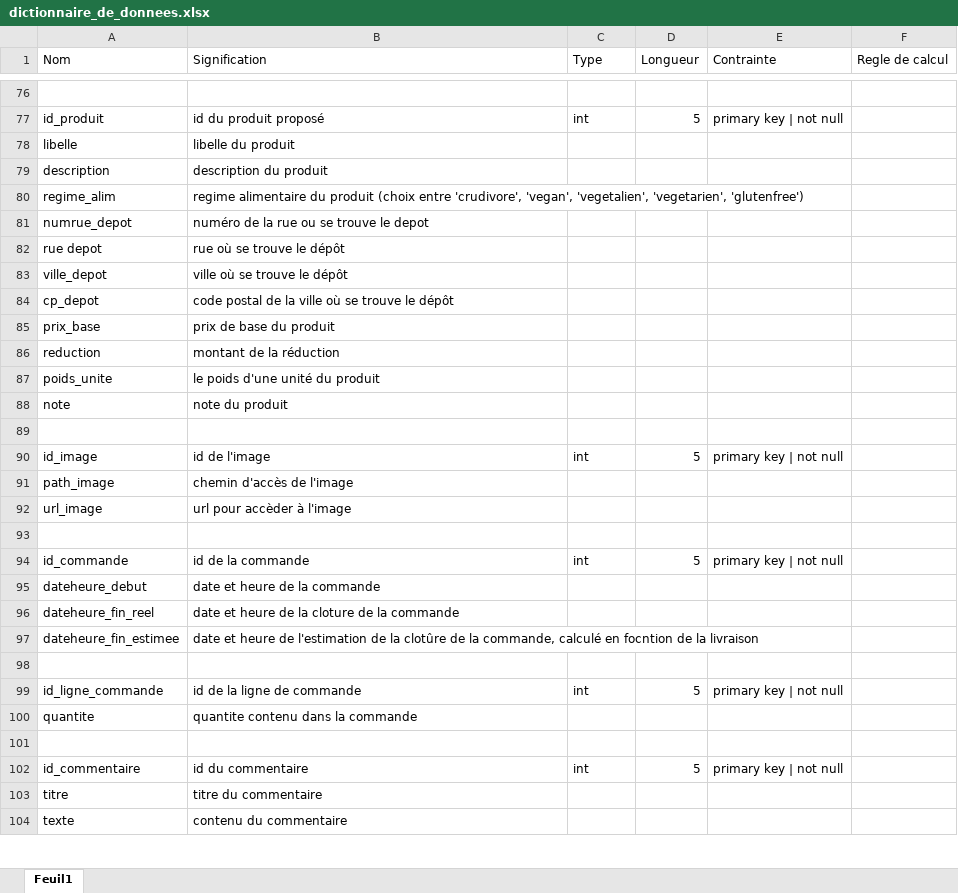
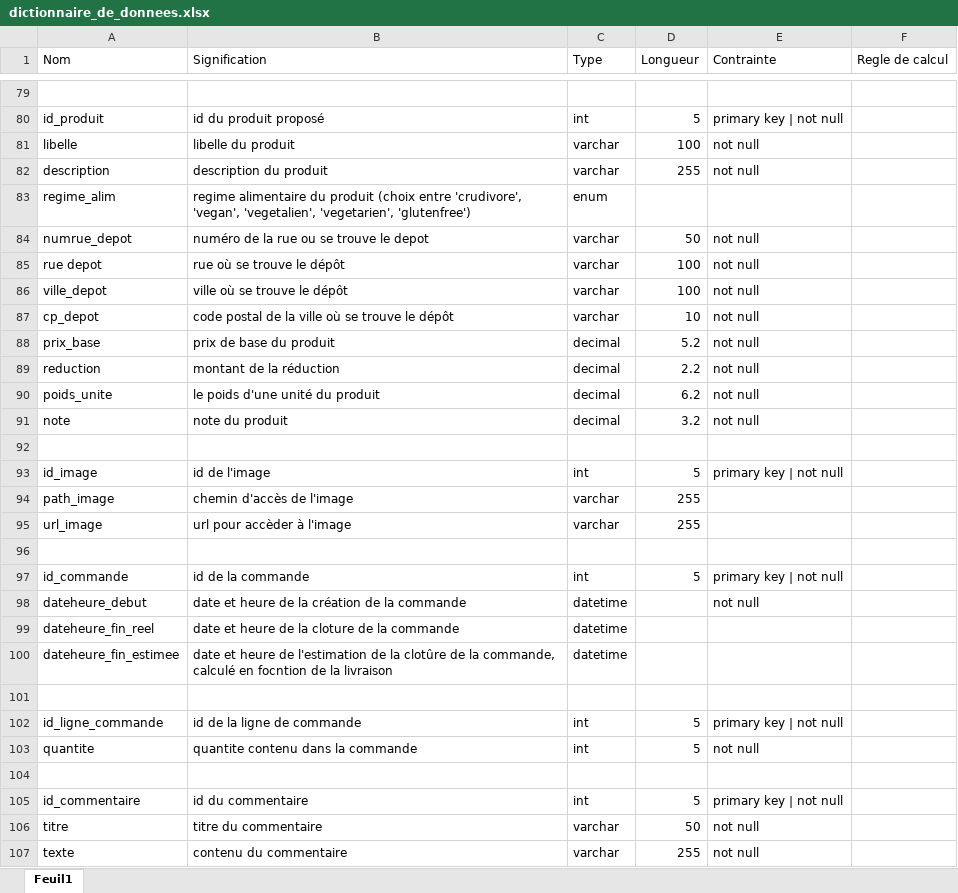
Before and after one commit to FelixMillon/AntiGaspi, an Excel workbook: doc/dictionnaire_de_donnees.xlsx, sheet Feuil1, drawn as a sheet; only a part is shown, gaps mark what is left out; values as stored, in another font and other column widths than the file's, no cell formats; removed rows and columns are numbered as before the commit, all else as after; the diff covers the shown part only; the diff names each change by its address in the sheet, - before the commit and + after, or states it on an @@ line.

```diff
--- a/doc/dictionnaire_de_donnees.xlsx (sheet Feuil1)
+++ b/doc/dictionnaire_de_donnees.xlsx (sheet Feuil1)
-C81:C82 (Type): (empty)
+C81:C82 (Type): varchar
-D81 (Longueur): (empty)
+D81 (Longueur): 100
-E81:E82 (Contrainte): (empty)
+E81:E82 (Contrainte): not null
-D82 (Longueur): (empty)
+D82 (Longueur): 255
-C83 (Type): (empty)
+C83 (Type): enum
-C84:C87 (Type): (empty)
+C84:C87 (Type): varchar
-D84 (Longueur): (empty)
+D84 (Longueur): 50
-E84:E91 (Contrainte): (empty)
+E84:E91 (Contrainte): not null
-D85:D86 (Longueur): (empty)
+D85:D86 (Longueur): 100
-D87 (Longueur): (empty)
+D87 (Longueur): 10
-C88:C91 (Type): (empty)
+C88:C91 (Type): decimal
-D88 (Longueur): (empty)
+D88 (Longueur): 5.2
-D89 (Longueur): (empty)
+D89 (Longueur): 2.2
-D90 (Longueur): (empty)
+D90 (Longueur): 6.2
-D91 (Longueur): (empty)
+D91 (Longueur): 3.2
-C94:C95 (Type): (empty)
+C94:C95 (Type): varchar
-D94:D95 (Longueur): (empty)
+D94:D95 (Longueur): 255
-row 95: dateheure_debut | date et heure de la commande
+row 98: dateheure_debut | date et heure de la création de la commande | datetime |  | not null
-C99:C100 (Type): (empty)
+C99:C100 (Type): datetime
-C103 (Type): (empty)
+C103 (Type): int
-D103 (Longueur): (empty)
+D103 (Longueur): 5
-E103 (Contrainte): (empty)
+E103 (Contrainte): not null
-C106:C107 (Type): (empty)
+C106:C107 (Type): varchar
-D106 (Longueur): (empty)
+D106 (Longueur): 50
-E106:E107 (Contrainte): (empty)
+E106:E107 (Contrainte): not null
-D107 (Longueur): (empty)
+D107 (Longueur): 255
```
Also changed, not shown: 5 added rows, 2 removed rows and 173 edited cells elsewhere in this sheet, cell formats, 5 other files.
